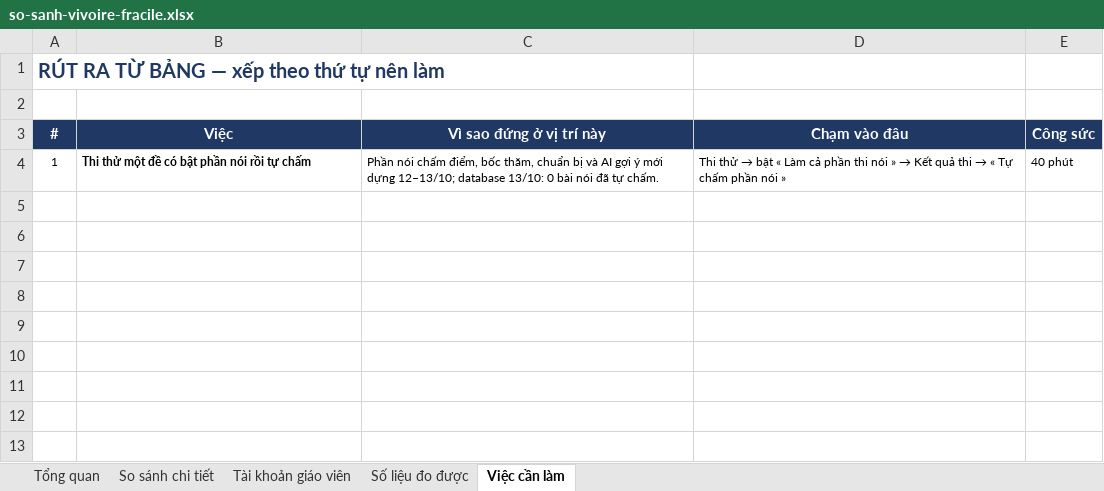
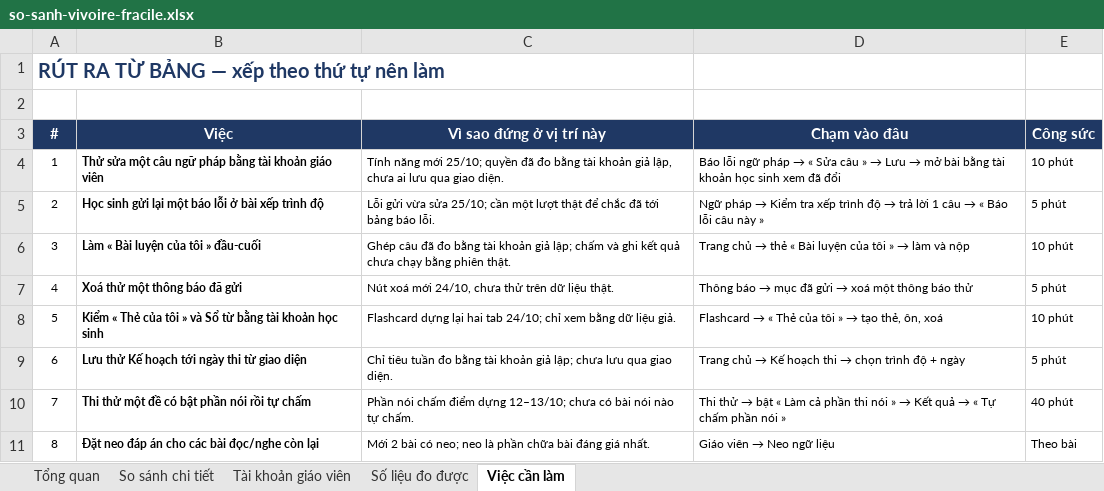
Before and after one commit to dhunff/ma-classe-de-francais, an Excel workbook: docs/so-sanh-vivoire-fracile.xlsx, sheet Việc cần làm, drawn as a sheet; values as stored, in another font and other column widths than the file's, no borders; the diff names each change by its address in the sheet, - before the commit and + after, or states it on an @@ line.

```diff
--- a/docs/so-sanh-vivoire-fracile.xlsx (sheet Việc cần làm)
+++ b/docs/so-sanh-vivoire-fracile.xlsx (sheet Việc cần làm)
-B4 (Việc): Thi thử một đề có bật phần nói rồi tự chấm
+B4 (Việc): Thử sửa một câu ngữ pháp bằng tài khoản giáo viên
-C4 (Vì sao đứng ở vị trí này): Phần nói chấm điểm, bốc thăm, chuẩn bị và AI gợi ý mới dựng 12–13/10; database 13/10: 0 bài nói đã tự chấm.
+C4 (Vì sao đứng ở vị trí này): Tính năng mới 25/10; quyền đã đo bằng tài khoản giả lập, chưa ai lưu qua giao diện.
@@ D4 (Chạm vào đâu): Thi thử → bật « Làm cả phần thi nói » → Kết quả thi → « Tự chấm phần nói » → Báo lỗi ngữ pháp → « Sửa câu » → Lưu → mở bài bằng tài khoản học sinh xem đã đổi @@
-E4 (Công sức): 40 phút
+E4 (Công sức): 10 phút
+row 5: 2 | Học sinh gửi lại một báo lỗi ở bài xếp trình độ | Lỗi gửi vừa sửa 25/10; cần một lượt thật để chắc đã tới bảng báo lỗi. | Ngữ pháp → Kiểm tra xếp trình độ → trả lời 1 câu → « Báo lỗi câu này » | 5 phút
+row 6: 3 | Làm « Bài luyện của tôi » đầu-cuối | Ghép câu đã đo bằng tài khoản giả lập; chấm và ghi kết quả chưa chạy bằng phiên thật. | Trang chủ → thẻ « Bài luyện của tôi » → làm và nộp | 10 phút
+row 7: 4 | Xoá thử một thông báo đã gửi | Nút xoá mới 24/10, chưa thử trên dữ liệu thật. | Thông báo → mục đã gửi → xoá một thông báo thử | 5 phút
+row 8: 5 | Kiểm « Thẻ của tôi » và Sổ từ bằng tài khoản học sinh | Flashcard dựng lại hai tab 24/10; chỉ xem bằng dữ liệu giả. | Flashcard → « Thẻ của tôi » → tạo thẻ, ôn, xoá | 10 phút
+row 9: 6 | Lưu thử Kế hoạch tới ngày thi từ giao diện | Chỉ tiêu tuần đo bằng tài khoản giả lập; chưa lưu qua giao diện. | Trang chủ → Kế hoạch thi → chọn trình độ + ngày | 5 phút
+row 10: 7 | Thi thử một đề có bật phần nói rồi tự chấm | Phần nói chấm điểm dựng 12–13/10; chưa có bài nói nào tự chấm. | Thi thử → bật « Làm cả phần thi nói » → Kết quả → « Tự chấm phần nói » | 40 phút
+row 11: 8 | Đặt neo đáp án cho các bài đọc/nghe còn lại | Mới 2 bài có neo; neo là phần chữa bài đáng giá nhất. | Giáo viên → Neo ngữ liệu | Theo bài
```
Also changed, not shown: sheet Tổng quan, sheet So sánh chi tiết, formulas that keep their value.
